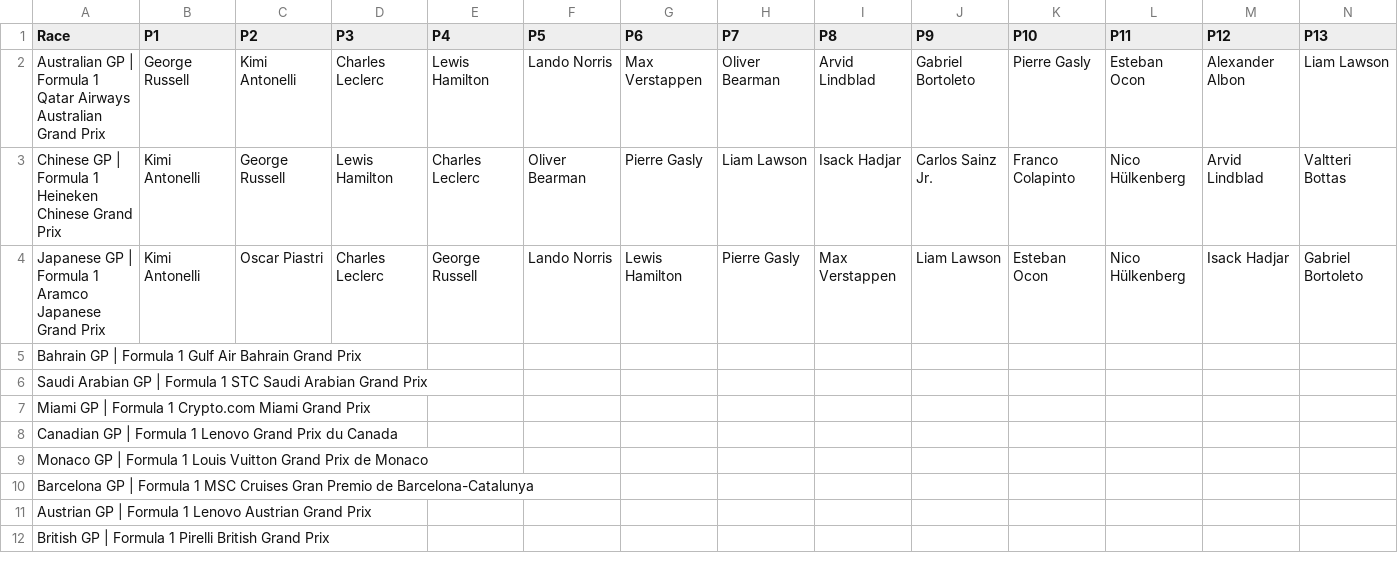
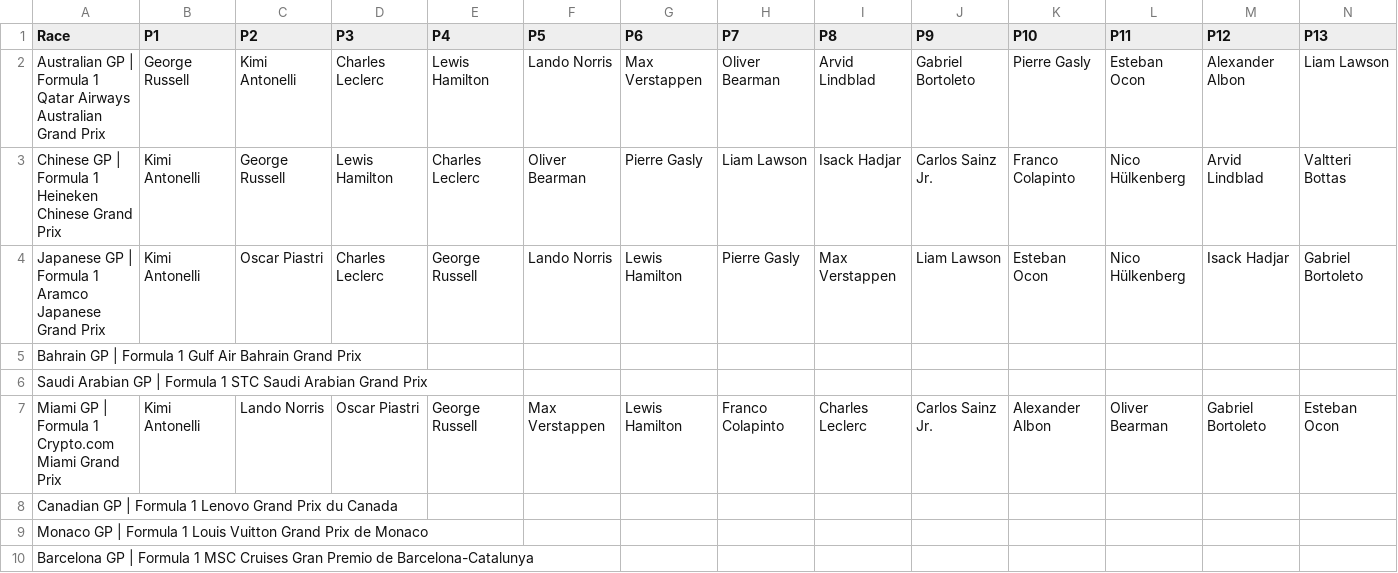
Before and after one commit to MrMarsEleven/f1predictions, a CSV file: results.csv, drawn as a sheet; only a part is shown; the shorter side is filled out with more unchanged rows; removed rows and columns are numbered as before the commit, all else as after; rows hold the shown columns only; the diff names each change by its address in the sheet, - before the commit and + after, or states it on an @@ line.

Commit message:
Results for Miami

```diff
--- a/results.csv
+++ b/results.csv
-row 7: Miami GP | Formula 1 Crypto.com Miami Grand Prix
+row 7: Miami GP | Formula 1 Crypto.com Miami Grand Prix | Kimi Antonelli | Lando Norris | Oscar Piastri | George Russell | Max Verstappen | Lewis Hamilton | Franco Colapinto | Charles Leclerc | Carlos Sainz Jr. | Alexander Albon | Oliver Bearman | Gabriel Bortoleto | Esteban Ocon
```
Also changed, not shown: race_scores.csv, 1 other file.
